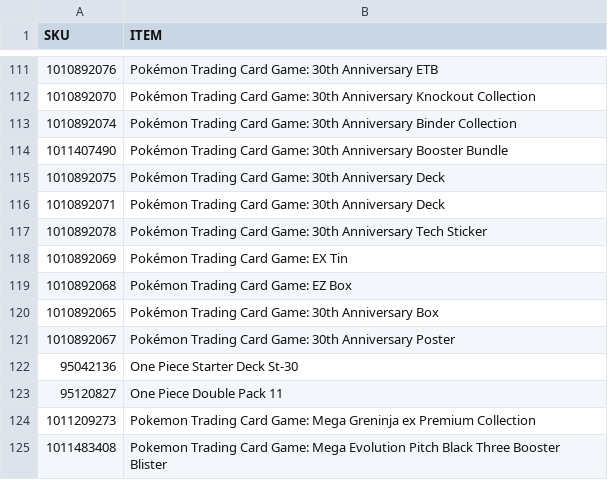
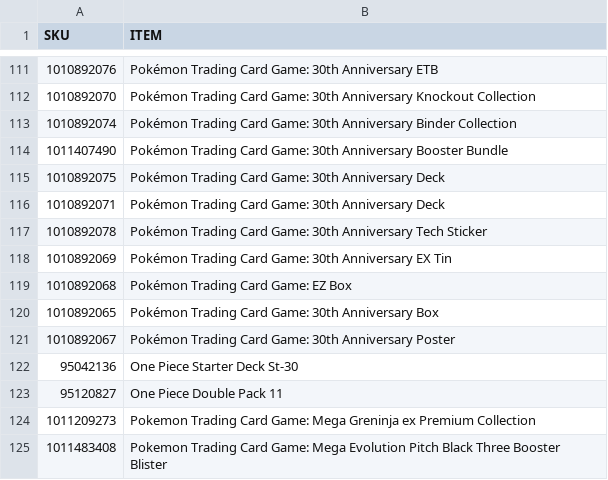
Before and after one commit to shigeosapsycho/multitool, a CSV file: SKUs.csv, drawn as a sheet; only a part is shown, gaps mark what is left out.

Commit message:
Update SKU description for EX Tin

```diff
--- a/SKUs.csv
+++ b/SKUs.csv
@@ -117,3 +117,3 @@ SKU,ITEM
 1010892078,Pokémon Trading Card Game: 30th Anniversary Tech Sticker
-1010892069,Pokémon Trading Card Game: EX Tin
+1010892069,Pokémon Trading Card Game: 30th Anniversary EX Tin
 1010892068,Pokémon Trading Card Game: EZ Box
```
